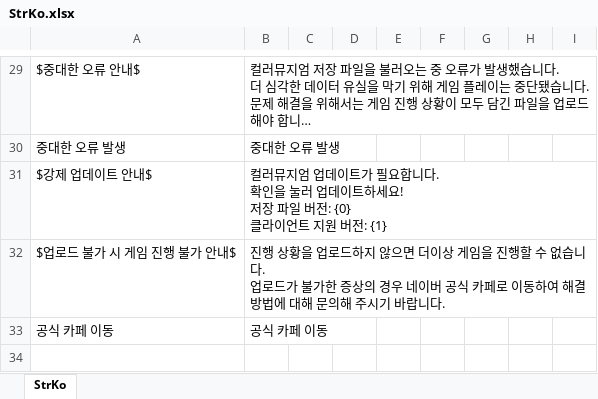
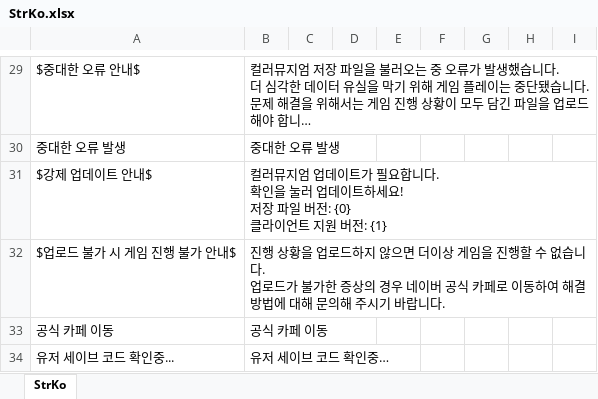
Before and after one commit to gasbank/black, an Excel workbook: Data/StrKo.xlsx, sheet StrKo, drawn as a sheet; only a part is shown, gaps mark what is left out; long unchanged cells end in …; values as stored, in another font and other column widths than the file's, no borders; the diff names each change by its address in the sheet, - before the commit and + after, or states it on an @@ line.

```diff
--- a/Data/StrKo.xlsx (sheet StrKo)
+++ b/Data/StrKo.xlsx (sheet StrKo)
+row 34: 유저 세이브 코드 확인중... | 유저 세이브 코드 확인중…
```
Also changed, not shown: 7 other files.
